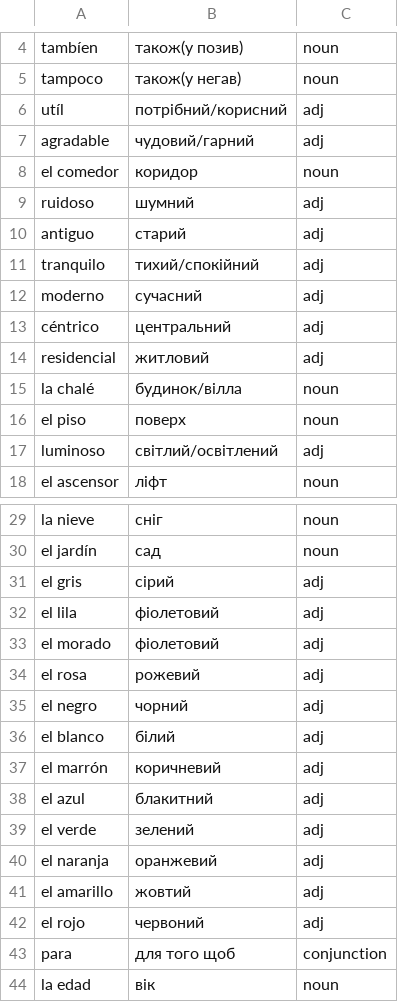
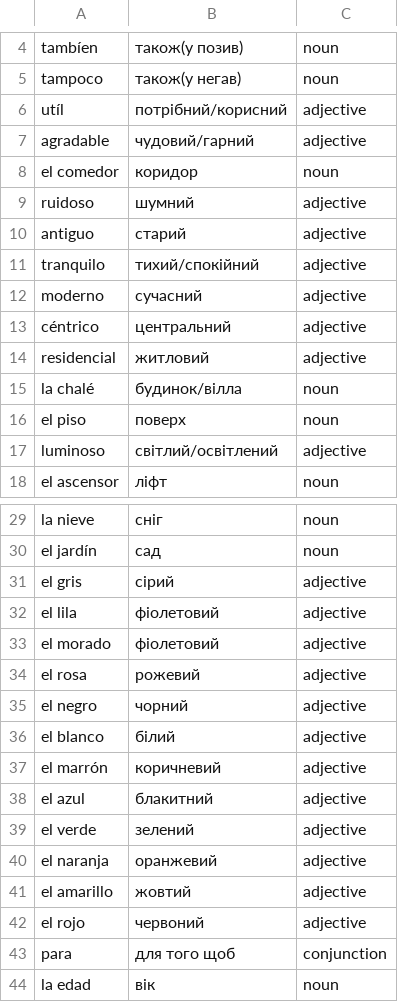
Before and after one commit to Alexander778/spanish-quiz-react, a CSV file: quiz-app/src/data/words.csv, drawn as a sheet; only a part is shown, gaps mark what is left out; the diff covers the shown part only.

```diff
--- a/quiz-app/src/data/words.csv
+++ b/quiz-app/src/data/words.csv
@@ -5,14 +5,14 @@ tambíen,також(у позив),noun
 tampoco,також(у негав),noun
-utíl,потрібний/корисний,adj
-agradable,чудовий/гарний,adj
+utíl,потрібний/корисний,adjective
+agradable,чудовий/гарний,adjective
 el comedor,коридор,noun
-ruidoso,шумний,adj
-antiguo,старий,adj
-tranquilo,тихий/спокійний,adj
-moderno,сучасний,adj
-céntrico,центральний,adj
-residencial,житловий,adj
+ruidoso,шумний,adjective
+antiguo,старий,adjective
+tranquilo,тихий/спокійний,adjective
+moderno,сучасний,adjective
+céntrico,центральний,adjective
+residencial,житловий,adjective
 la chalé,будинок/вілла,noun
 el piso,поверх,noun
-luminoso,світлий/освітлений,adj
+luminoso,світлий/освітлений,adjective
 el ascensor,ліфт,noun
@@ -30,14 +30,14 @@ la nieve,сніг,noun
 el jardín,сад,noun
-el gris,сірий,adj
-el lila,фіолетовий,adj
-el morado,фіолетовий,adj
-el rosa,рожевий,adj
-el negro,чорний,adj
-el blanco,білий,adj
-el marrón,коричневий,adj
-el azul,блакитний,adj
-el verde,зелений,adj
-el naranja,оранжевий,adj
-el amarillo,жовтий,adj
-el rojo,червоний,adj
+el gris,сірий,adjective
+el lila,фіолетовий,adjective
+el morado,фіолетовий,adjective
+el rosa,рожевий,adjective
+el negro,чорний,adjective
+el blanco,білий,adjective
+el marrón,коричневий,adjective
+el azul,блакитний,adjective
+el verde,зелений,adjective
+el naranja,оранжевий,adjective
+el amarillo,жовтий,adjective
+el rojo,червоний,adjective
 para,для того щоб,conjunction
```
Also changed, not shown: 137 edited cells elsewhere in this file, 10 other files.
